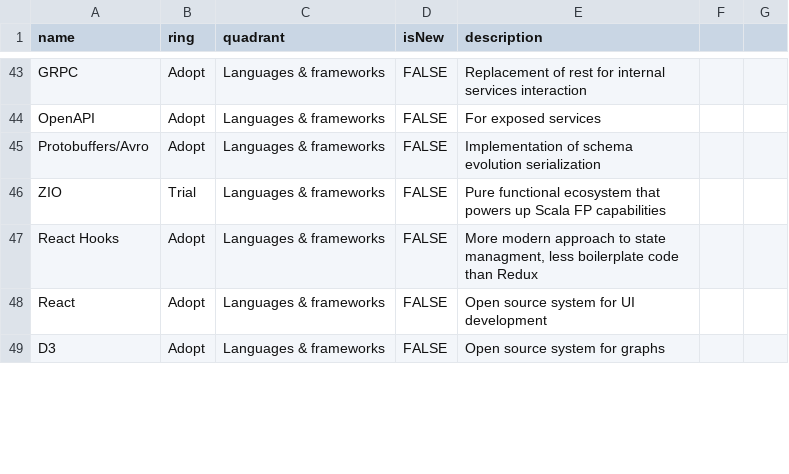
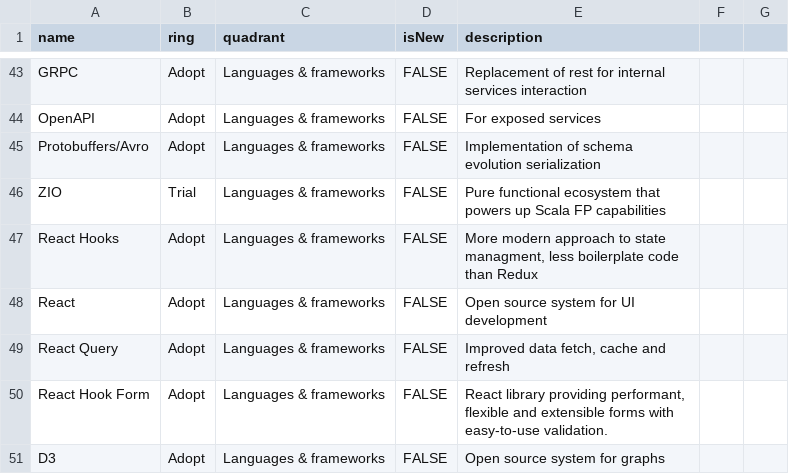
Before and after one commit to rmawer/radar, a CSV file: Investigate2023.csv, drawn as a sheet; only a part is shown, gaps mark what is left out; the diff covers the shown part only.

Commit message:
Updates v1

```diff
--- a/Investigate2023.csv
+++ b/Investigate2023.csv
@@ -48,2 +48,4 @@ React Hooks,Adopt,Languages & frameworks,FALSE,"More modern approach to state ma
 React,Adopt,Languages & frameworks,FALSE,Open source system for UI development
+React Query,Adopt,Languages & frameworks,FALSE,"Improved data fetch, cache and refresh"
+React Hook Form,Adopt,Languages & frameworks,FALSE,"React library providing performant, flexible and extensible forms with easy-to-use validation."
 D3,Adopt,Languages & frameworks,FALSE,Open source system for graphs
```
Also changed, not shown: 3 added rows and 13 edited cells elsewhere in this file.
